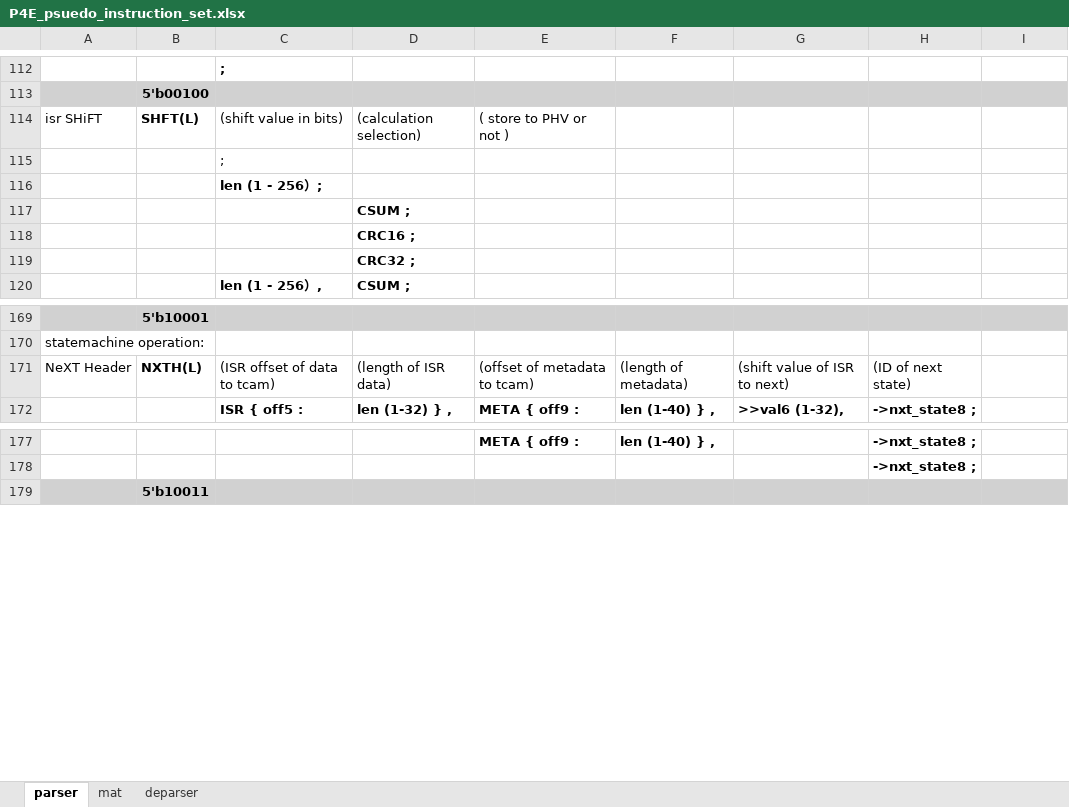
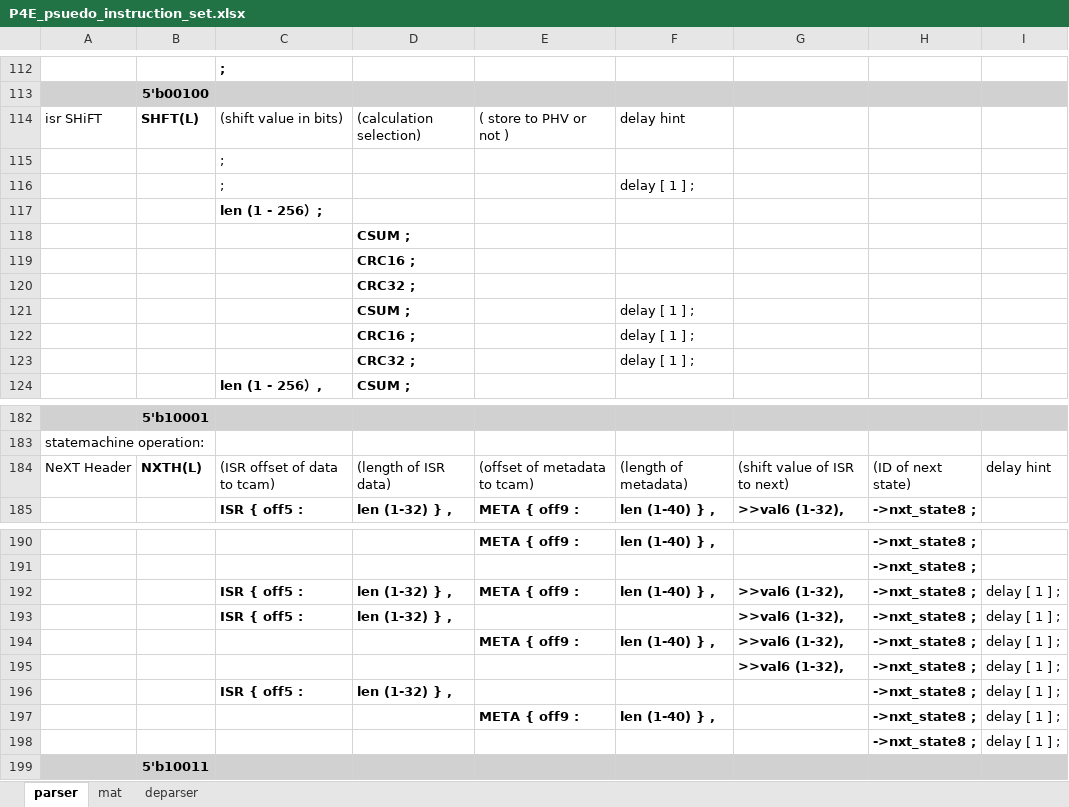
Before and after one commit to cityfarmer2017/P4EngineAssembler, an Excel workbook: P4E_psuedo_instruction_set.xlsx, sheet parser, drawn as a sheet; only a part is shown, gaps mark what is left out; values as stored, in another font and other column widths than the file's, no borders; addresses are those after the commit; the diff covers the shown part only; the diff names each change by its address in the sheet, - before the commit and + after, or states it on an @@ line.

Commit message:
add soft delay and / or defer hint for part of the instructions

```diff
--- a/P4E_psuedo_instruction_set.xlsx (sheet parser)
+++ b/P4E_psuedo_instruction_set.xlsx (sheet parser)
-F114: (empty)
+F114: delay hint
+row 116:  |  | ; |  |  | delay [ 1 ] ;
+row 121:  |  |  | CSUM ; |  | delay [ 1 ] ;
+row 122:  |  |  | CRC16 ; |  | delay [ 1 ] ;
+row 123:  |  |  | CRC32 ; |  | delay [ 1 ] ;
-I184: (empty)
+I184: delay hint
+row 192:  |  | ISR { off5 : | len (1-32) } , | META { off9 : | len (1-40) } , | >>val6 (1-32), | ->nxt_state8 ; | delay [ 1 ] ;
+row 193:  |  | ISR { off5 : | len (1-32) } , |  |  | >>val6 (1-32), | ->nxt_state8 ; | delay [ 1 ] ;
+row 194:  |  |  |  | META { off9 : | len (1-40) } , | >>val6 (1-32), | ->nxt_state8 ; | delay [ 1 ] ;
+row 195:  |  |  |  |  |  | >>val6 (1-32), | ->nxt_state8 ; | delay [ 1 ] ;
+row 196:  |  | ISR { off5 : | len (1-32) } , |  |  |  | ->nxt_state8 ; | delay [ 1 ] ;
+row 197:  |  |  |  | META { off9 : | len (1-40) } , |  | ->nxt_state8 ; | delay [ 1 ] ;
+row 198:  |  |  |  |  |  |  | ->nxt_state8 ; | delay [ 1 ] ;
```
Also changed, not shown: 9 added rows and 6 edited cells elsewhere in this sheet, sheet deparser, 7 other files.
